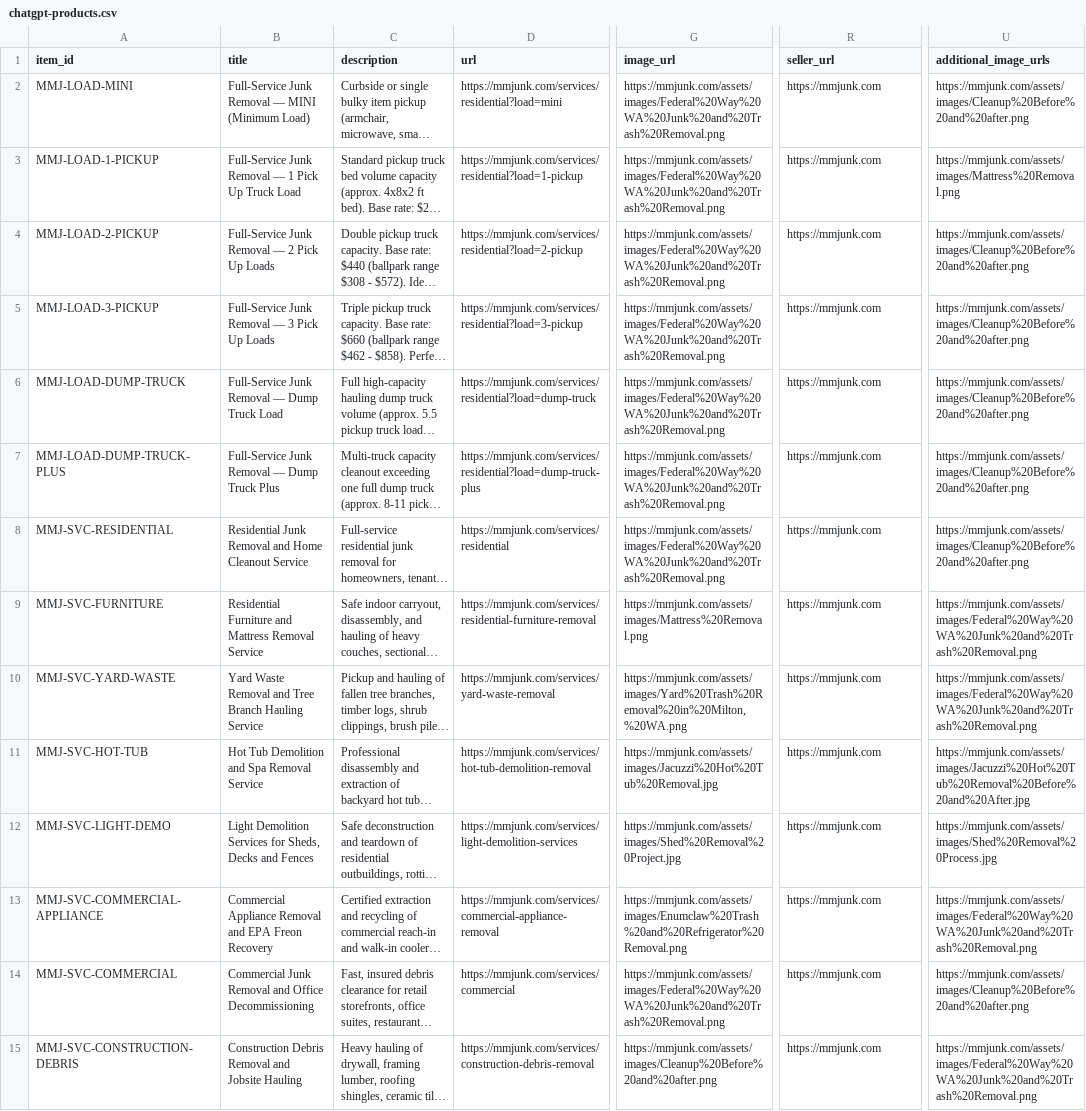
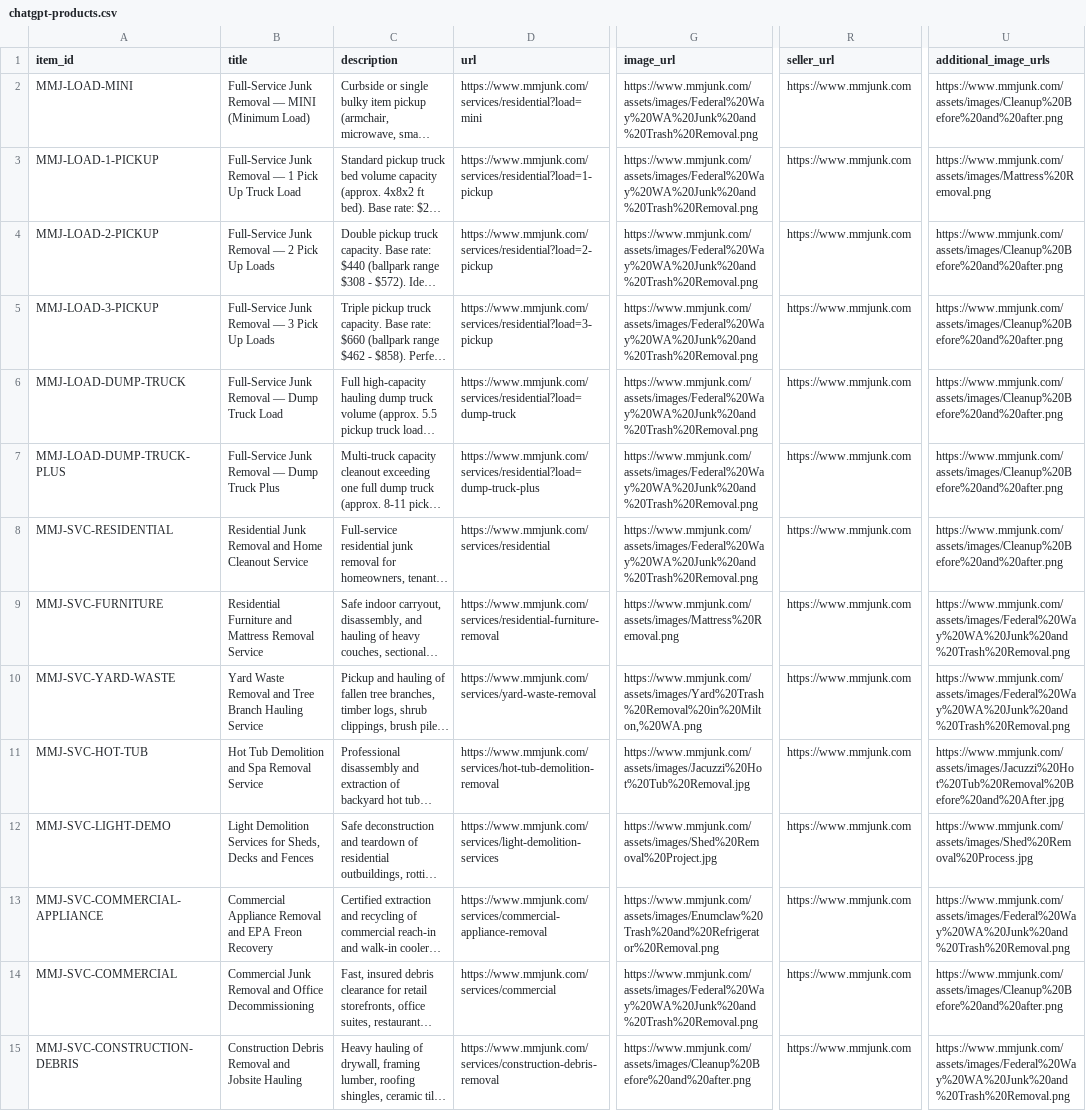
Before and after one commit to Martinsilch/mmjunk-com, a CSV file: feeds/chatgpt-products.csv, drawn as a sheet; only a part is shown, gaps mark what is left out; long unchanged cells end in …; the diff covers the shown part only; the diff names each change by its address in the sheet, - before the commit and + after, or states it on an @@ line.

Commit message:
fix(feeds): harmonize all feed product URLs with canonical www.mmjunk.com domain

```diff
--- a/feeds/chatgpt-products.csv
+++ b/feeds/chatgpt-products.csv
-D2 (url): https://mmjunk.com/services/residential?load=mini
+D2 (url): https://www.mmjunk.com/services/residential?load=mini
-G2:G8 (image_url): https://mmjunk.com/assets/images/Federal%20Way%20WA%20Junk%20and%20Trash%20Removal.png
+G2:G8 (image_url): https://www.mmjunk.com/assets/images/Federal%20Way%20WA%20Junk%20and%20Trash%20Removal.png
-R2:R15 (seller_url): https://mmjunk.com
+R2:R15 (seller_url): https://www.mmjunk.com
-U2 (additional_image_urls): https://mmjunk.com/assets/images/Cleanup%20Before%20and%20after.png
+U2 (additional_image_urls): https://www.mmjunk.com/assets/images/Cleanup%20Before%20and%20after.png
-D3 (url): https://mmjunk.com/services/residential?load=1-pickup
+D3 (url): https://www.mmjunk.com/services/residential?load=1-pickup
-U3 (additional_image_urls): https://mmjunk.com/assets/images/Mattress%20Removal.png
+U3 (additional_image_urls): https://www.mmjunk.com/assets/images/Mattress%20Removal.png
-D4 (url): https://mmjunk.com/services/residential?load=2-pickup
+D4 (url): https://www.mmjunk.com/services/residential?load=2-pickup
-U4:U8 (additional_image_urls): https://mmjunk.com/assets/images/Cleanup%20Before%20and%20after.png
+U4:U8 (additional_image_urls): https://www.mmjunk.com/assets/images/Cleanup%20Before%20and%20after.png
-D5 (url): https://mmjunk.com/services/residential?load=3-pickup
+D5 (url): https://www.mmjunk.com/services/residential?load=3-pickup
-D6 (url): https://mmjunk.com/services/residential?load=dump-truck
+D6 (url): https://www.mmjunk.com/services/residential?load=dump-truck
-D7 (url): https://mmjunk.com/services/residential?load=dump-truck-plus
+D7 (url): https://www.mmjunk.com/services/residential?load=dump-truck-plus
-D8 (url): https://mmjunk.com/services/residential
+D8 (url): https://www.mmjunk.com/services/residential
-D9 (url): https://mmjunk.com/services/residential-furniture-removal
+D9 (url): https://www.mmjunk.com/services/residential-furniture-removal
-G9 (image_url): https://mmjunk.com/assets/images/Mattress%20Removal.png
+G9 (image_url): https://www.mmjunk.com/assets/images/Mattress%20Removal.png
-U9:U10 (additional_image_urls): https://mmjunk.com/assets/images/Federal%20Way%20WA%20Junk%20and%20Trash%20Removal.png
+U9:U10 (additional_image_urls): https://www.mmjunk.com/assets/images/Federal%20Way%20WA%20Junk%20and%20Trash%20Removal.png
-D10 (url): https://mmjunk.com/services/yard-waste-removal
+D10 (url): https://www.mmjunk.com/services/yard-waste-removal
-G10 (image_url): https://mmjunk.com/assets/images/Yard%20Trash%20Removal%20in%20Milton,%20WA.png
+G10 (image_url): https://www.mmjunk.com/assets/images/Yard%20Trash%20Removal%20in%20Milton,%20WA.png
-D11 (url): https://mmjunk.com/services/hot-tub-demolition-removal
+D11 (url): https://www.mmjunk.com/services/hot-tub-demolition-removal
-G11 (image_url): https://mmjunk.com/assets/images/Jacuzzi%20Hot%20Tub%20Removal.jpg
+G11 (image_url): https://www.mmjunk.com/assets/images/Jacuzzi%20Hot%20Tub%20Removal.jpg
-U11 (additional_image_urls): https://mmjunk.com/assets/images/Jacuzzi%20Hot%20Tub%20Removal%20Before%20and%20After.jpg
+U11 (additional_image_urls): https://www.mmjunk.com/assets/images/Jacuzzi%20Hot%20Tub%20Removal%20Before%20and%20After.jpg
-D12 (url): https://mmjunk.com/services/light-demolition-services
+D12 (url): https://www.mmjunk.com/services/light-demolition-services
-G12 (image_url): https://mmjunk.com/assets/images/Shed%20Removal%20Project.jpg
+G12 (image_url): https://www.mmjunk.com/assets/images/Shed%20Removal%20Project.jpg
-U12 (additional_image_urls): https://mmjunk.com/assets/images/Shed%20Removal%20Process.jpg
+U12 (additional_image_urls): https://www.mmjunk.com/assets/images/Shed%20Removal%20Process.jpg
-D13 (url): https://mmjunk.com/services/commercial-appliance-removal
+D13 (url): https://www.mmjunk.com/services/commercial-appliance-removal
-G13 (image_url): https://mmjunk.com/assets/images/Enumclaw%20Trash%20and%20Refrigerator%20Removal.png
+G13 (image_url): https://www.mmjunk.com/assets/images/Enumclaw%20Trash%20and%20Refrigerator%20Removal.png
-U13 (additional_image_urls): https://mmjunk.com/assets/images/Federal%20Way%20WA%20Junk%20and%20Trash%20Removal.png
+U13 (additional_image_urls): https://www.mmjunk.com/assets/images/Federal%20Way%20WA%20Junk%20and%20Trash%20Removal.png
-D14 (url): https://mmjunk.com/services/commercial
+D14 (url): https://www.mmjunk.com/services/commercial
-G14 (image_url): https://mmjunk.com/assets/images/Federal%20Way%20WA%20Junk%20and%20Trash%20Removal.png
+G14 (image_url): https://www.mmjunk.com/assets/images/Federal%20Way%20WA%20Junk%20and%20Trash%20Removal.png
-U14 (additional_image_urls): https://mmjunk.com/assets/images/Cleanup%20Before%20and%20after.png
+U14 (additional_image_urls): https://www.mmjunk.com/assets/images/Cleanup%20Before%20and%20after.png
-D15 (url): https://mmjunk.com/services/construction-debris-removal
+D15 (url): https://www.mmjunk.com/services/construction-debris-removal
-G15 (image_url): https://mmjunk.com/assets/images/Cleanup%20Before%20and%20after.png
+G15 (image_url): https://www.mmjunk.com/assets/images/Cleanup%20Before%20and%20after.png
-U15 (additional_image_urls): https://mmjunk.com/assets/images/Federal%20Way%20WA%20Junk%20and%20Trash%20Removal.png
+U15 (additional_image_urls): https://www.mmjunk.com/assets/images/Federal%20Way%20WA%20Junk%20and%20Trash%20Removal.png
```
Also changed, not shown: 48 edited cells elsewhere in this file, feeds/chatgpt-products.tsv, public/api/feeds/chatgpt-products.csv, 11 other files.
